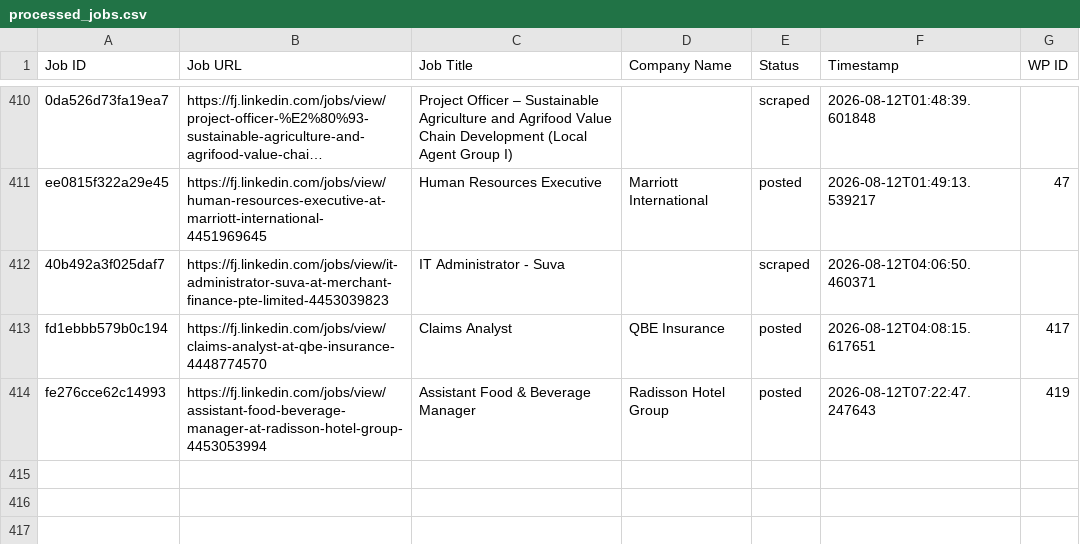
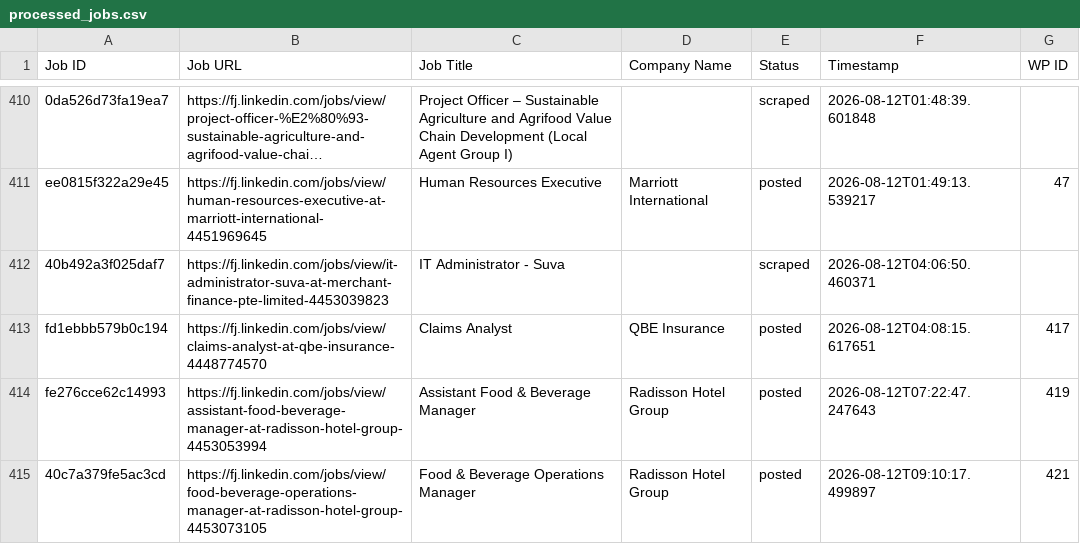
Before and after one commit to innovationinc2000/fj, a CSV file: processed_jobs.csv, drawn as a sheet; only a part is shown, gaps mark what is left out; long unchanged cells end in …; the diff names each change by its address in the sheet, - before the commit and + after, or states it on an @@ line.

```diff
--- a/processed_jobs.csv
+++ b/processed_jobs.csv
+row 415: 40c7a379fe5ac3cd | https://fj.linkedin.com/jobs/view/food-beverage-operations-manager-at-radisson-hotel-group-4453073105 | Food & Beverage Operations Manager | Radisson Hotel Group | posted | 2026-08-12T09:10:17.499897 | 421
```
